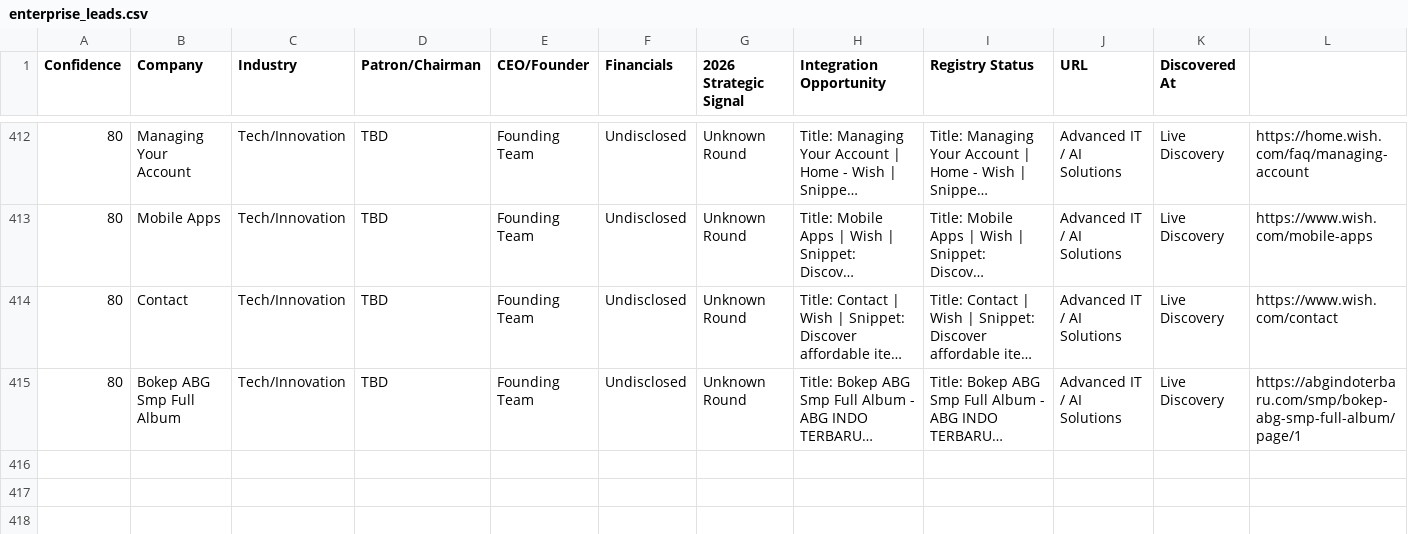
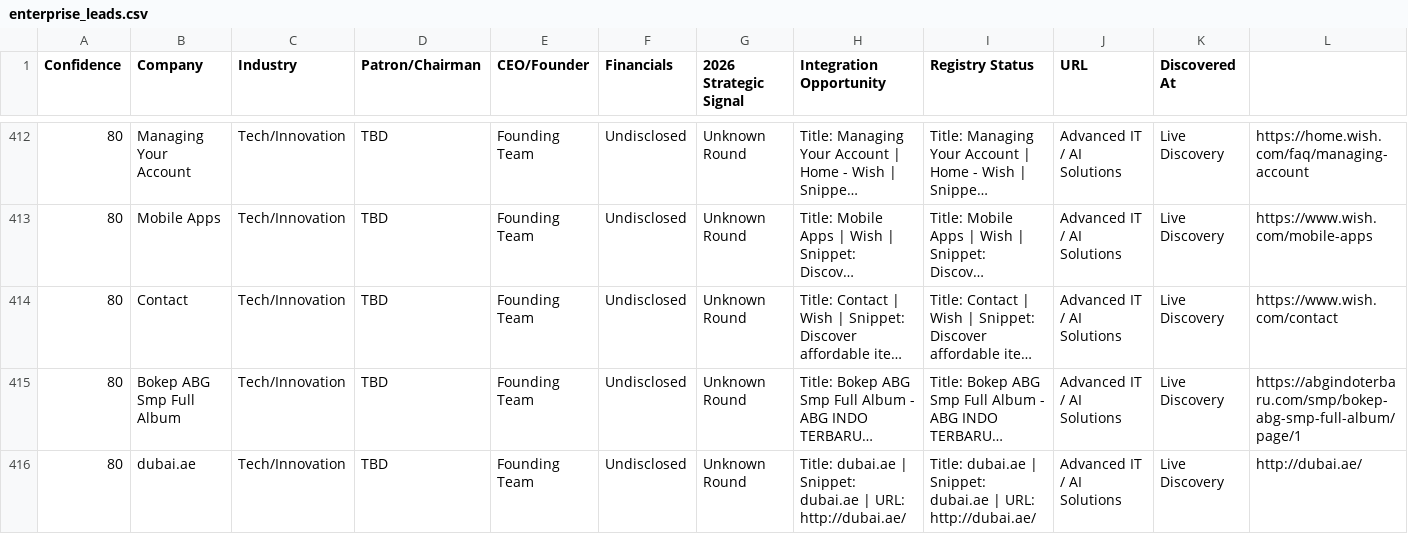
Before and after one commit to anuradhabudhar214-tech/lead_agent, a CSV file: enterprise_leads.csv, drawn as a sheet; only a part is shown, gaps mark what is left out; long unchanged cells end in …; rows hold the shown columns only; the diff names each change by its address in the sheet, - before the commit and + after, or states it on an @@ line.

Commit message:
📊 Intelligence Sync: lead backup + diagnostics [skip ci]

```diff
--- a/enterprise_leads.csv
+++ b/enterprise_leads.csv
+row 416: 80 | dubai.ae | Tech/Innovation | TBD | Founding Team | Undisclosed | Unknown Round | Title: dubai.ae | Snippet: dubai.ae | URL: http://dubai.ae/ | Title: dubai.ae | Snippet: dubai.ae | URL: http://dubai.ae/ | Advanced IT / AI Solutions | Live Discovery | http://dubai.ae/
```
Also changed, not shown: 2 other files.
